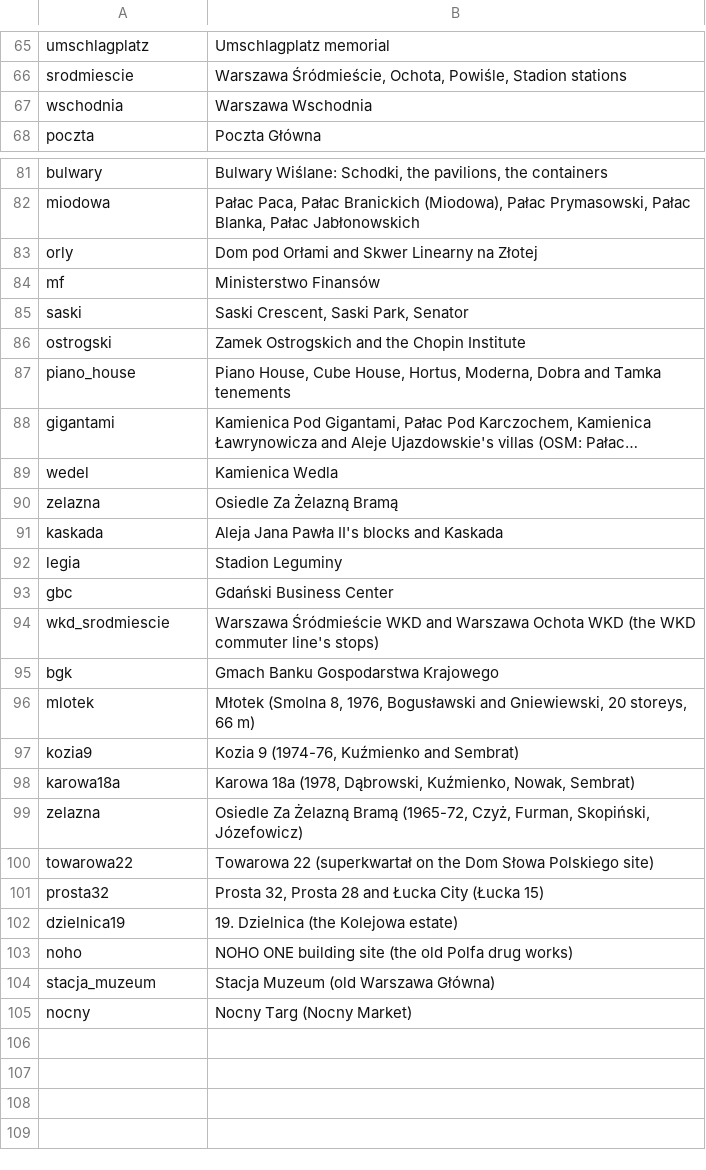
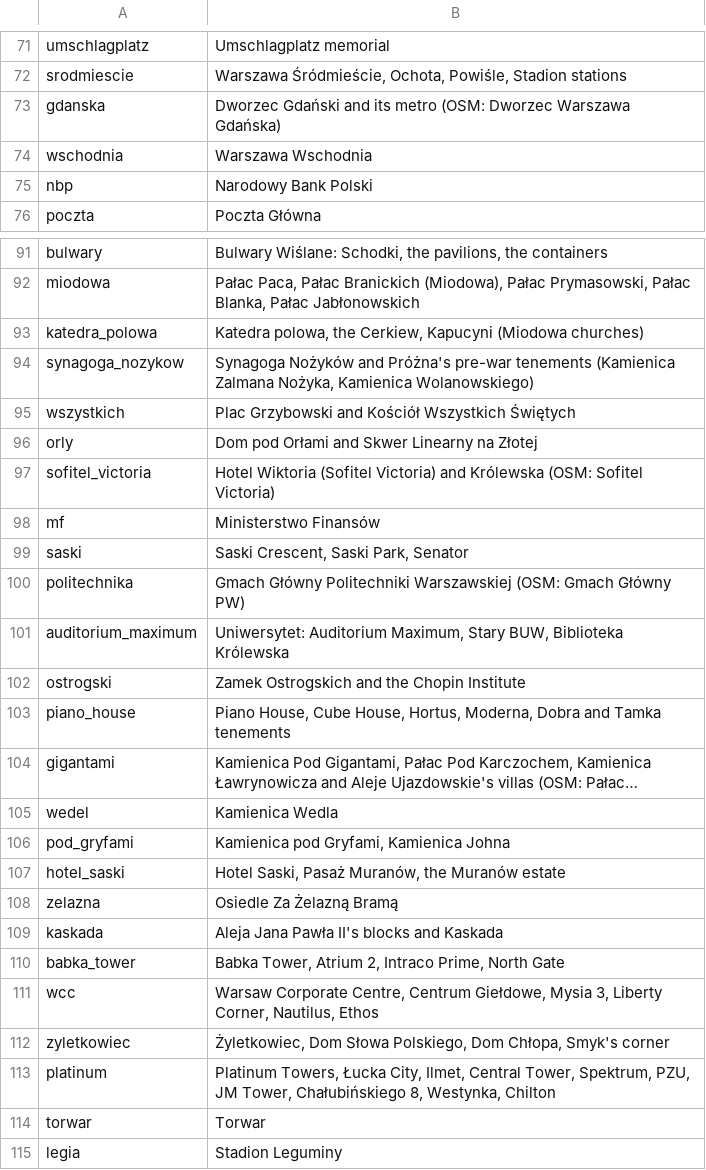
Before and after one commit to LubomirOlshansky/HotelWarszawianka, a TSV file: tools/refs_slugs.tsv, drawn as a sheet; only a part is shown, gaps mark what is left out; the shorter side is filled out with more unchanged rows; long unchanged cells end in …; the diff covers the shown part only; the diff names each change by its address in the sheet, - before the commit and + after, or states it on an @@ line.

```diff
--- a/tools/refs_slugs.tsv
+++ b/tools/refs_slugs.tsv
+row 73: gdanska | Dworzec Gdański and its metro (OSM: Dworzec Warszawa Gdańska)
+row 75: nbp | Narodowy Bank Polski
+row 93: katedra_polowa | Katedra polowa, the Cerkiew, Kapucyni (Miodowa churches)
+row 94: synagoga_nozykow | Synagoga Nożyków and Próżna's pre-war tenements (Kamienica Zalmana Nożyka, Kamienica Wolanowskiego)
+row 95: wszystkich | Plac Grzybowski and Kościół Wszystkich Świętych
+row 97: sofitel_victoria | Hotel Wiktoria (Sofitel Victoria) and Królewska (OSM: Sofitel Victoria)
+row 100: politechnika | Gmach Główny Politechniki Warszawskiej (OSM: Gmach Główny PW)
+row 101: auditorium_maximum | Uniwersytet: Auditorium Maximum, Stary BUW, Biblioteka Królewska
+row 106: pod_gryfami | Kamienica pod Gryfami, Kamienica Johna
+row 107: hotel_saski | Hotel Saski, Pasaż Muranów, the Muranów estate
+row 110: babka_tower | Babka Tower, Atrium 2, Intraco Prime, North Gate
+row 111: wcc | Warsaw Corporate Centre, Centrum Giełdowe, Mysia 3, Liberty Corner, Nautilus, Ethos
+row 112: zyletkowiec | Żyletkowiec, Dom Słowa Polskiego, Dom Chłopa, Smyk's corner
+row 113: platinum | Platinum Towers, Łucka City, Ilmet, Central Tower, Spektrum, PZU, JM Tower, Chałubińskiego 8, Westynka, Chilton
+row 114: torwar | Torwar
```
Also changed, not shown: 11 added rows elsewhere in this file, 2 other files.
